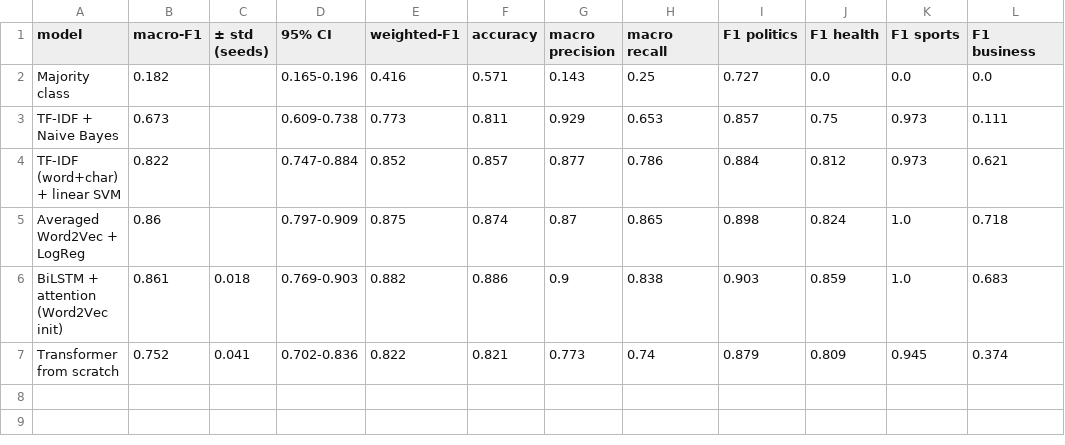
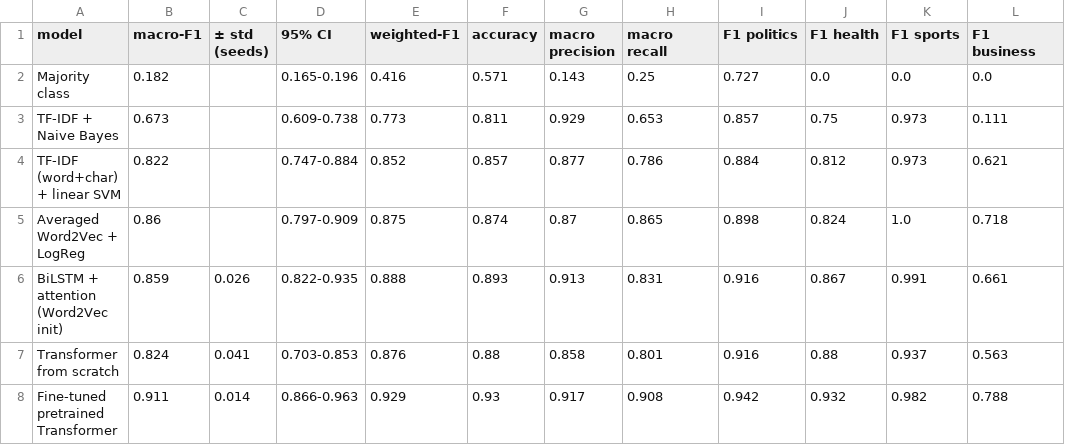
Before and after one commit to h-mutumwinka/Lingala_News_Classification, a CSV file: results/comparison/final_test_results.csv, drawn as a sheet.

```diff
--- a/results/comparison/final_test_results.csv
+++ b/results/comparison/final_test_results.csv
@@ -5,3 +5,4 @@ TF-IDF (word+char) + linear SVM,0.822,,0.747-0.884,0.852,0.857,0.877,0.786,0.884
 Averaged Word2Vec + LogReg,0.86,,0.797-0.909,0.875,0.874,0.87,0.865,0.898,0.824,1.0,0.718
-BiLSTM + attention (Word2Vec init),0.861,0.018,0.769-0.903,0.882,0.886,0.9,0.838,0.903,0.859,1.0,0.683
-Transformer from scratch,0.752,0.041,0.702-0.836,0.822,0.821,0.773,0.74,0.879,0.809,0.945,0.374
+BiLSTM + attention (Word2Vec init),0.859,0.026,0.822-0.935,0.888,0.893,0.913,0.831,0.916,0.867,0.991,0.661
+Transformer from scratch,0.824,0.041,0.703-0.853,0.876,0.88,0.858,0.801,0.916,0.88,0.937,0.563
+Fine-tuned pretrained Transformer,0.911,0.014,0.866-0.963,0.929,0.93,0.917,0.908,0.942,0.932,0.982,0.788
```
Also changed, not shown: results/comparison/all_validation_experiments.csv, results/comparison/hard_examples.csv, 46 other files.
